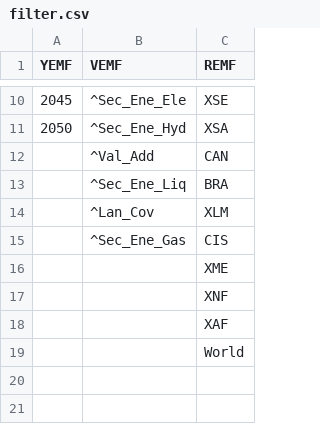
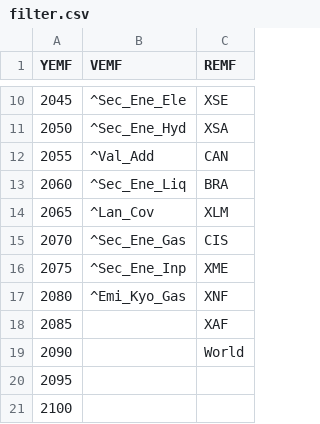
Before and after one commit to tabeni/AIMHub_Figure, a CSV file: define/filter.csv, drawn as a sheet; only a part is shown, gaps mark what is left out.

```diff
--- a/define/filter.csv
+++ b/define/filter.csv
@@ -11,9 +11,11 @@ YEMF,VEMF,REMF
 2050,^Sec_Ene_Hyd,XSA
-,^Val_Add,CAN
-,^Sec_Ene_Liq,BRA
-,^Lan_Cov,XLM
-,^Sec_Ene_Gas,CIS
-,,XME
-,,XNF
-,,XAF
-,,World
+2055,^Val_Add,CAN
+2060,^Sec_Ene_Liq,BRA
+2065,^Lan_Cov,XLM
+2070,^Sec_Ene_Gas,CIS
+2075,^Sec_Ene_Inp,XME
+2080,^Emi_Kyo_Gas,XNF
+2085,,XAF
+2090,,World
+2095,,
+2100,,
```
Also changed, not shown: 6 other files.
